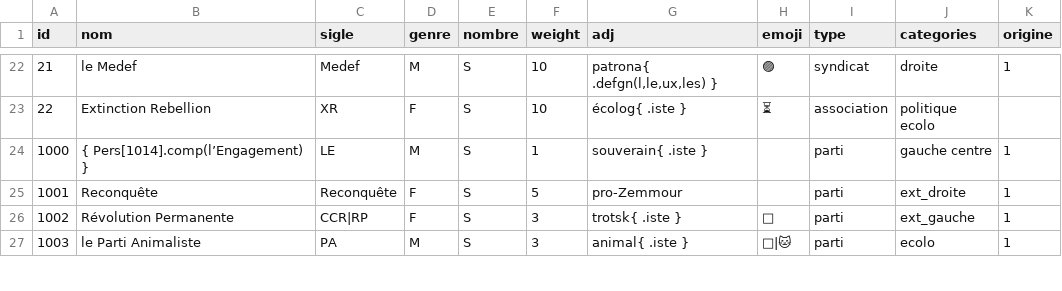
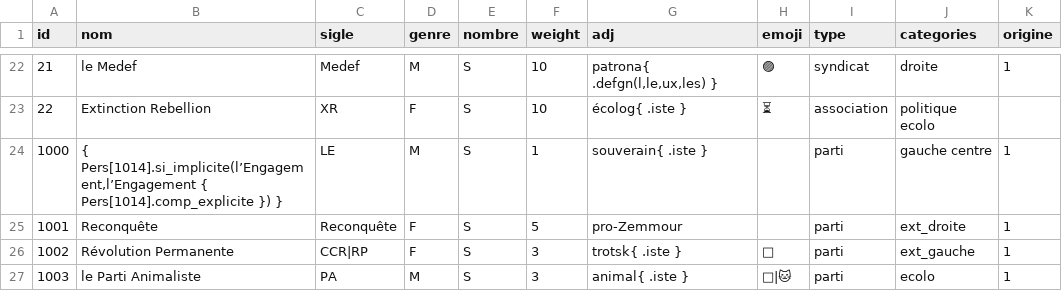
Before and after one commit to AlexieVQ/FlashNewsBot, a CSV file: regles/orga.csv, drawn as a sheet; only a part is shown, gaps mark what is left out.

Commit message:
Ajout Acteur#si_implicite

```diff
--- a/regles/orga.csv
+++ b/regles/orga.csv
@@ -23,3 +23,3 @@ id,nom,sigle,genre,nombre,weight,adj,emoji,type,categories,origine
 22,Extinction Rebellion,XR,F,S,10,écolog{ .iste },⏳,association,politique ecolo,
-1000,{ Pers[1014].comp(l’Engagement) },LE,M,S,1,souverain{ .iste },,parti,gauche centre,1
+1000,"{ Pers[1014].si_implicite(l’Engagement,l’Engagement { Pers[1014].comp_explicite }) }",LE,M,S,1,souverain{ .iste },,parti,gauche centre,1
 1001,Reconquête,Reconquête,F,S,5,pro-Zemmour,,parti,ext_droite,1
```
Also changed, not shown: 1 other file.
